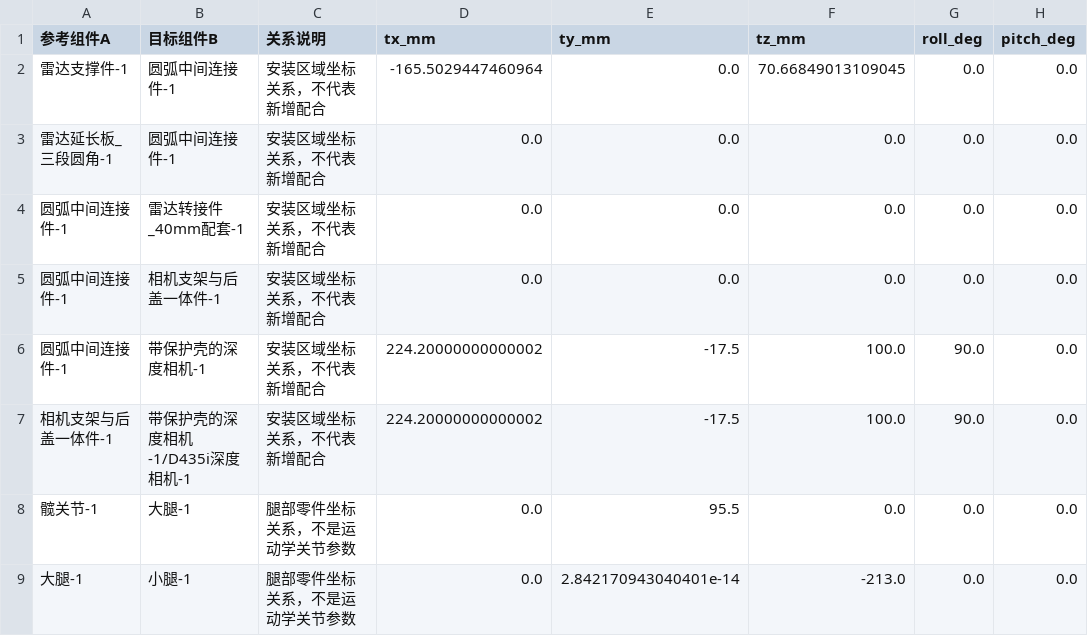
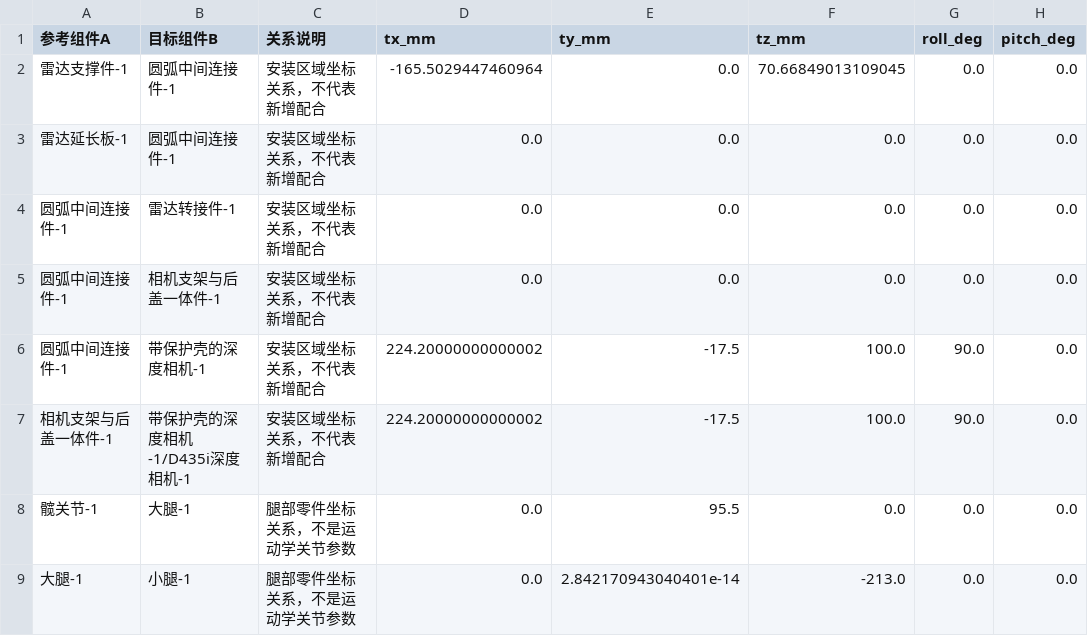
Before and after one commit to wang-xi683/go2_hardware_design, a CSV file: SW_Ready/说明资料/关键部件_相对坐标.csv, drawn as a sheet; only a part is shown; the diff names each change by its address in the sheet, - before the commit and + after, or states it on an @@ line.

```diff
--- a/SW_Ready/说明资料/关键部件_相对坐标.csv
+++ b/SW_Ready/说明资料/关键部件_相对坐标.csv
-A3 (参考组件A): 雷达延长板_三段圆角-1
+A3 (参考组件A): 雷达延长板-1
-B4 (目标组件B): 雷达转接件_40mm配套-1
+B4 (目标组件B): 雷达转接件-1
```
Also changed, not shown: SW_Ready/说明资料/全部组件_机器人坐标.csv, SW_Ready/说明资料/全部组件_父坐标.csv, 53 other files.
